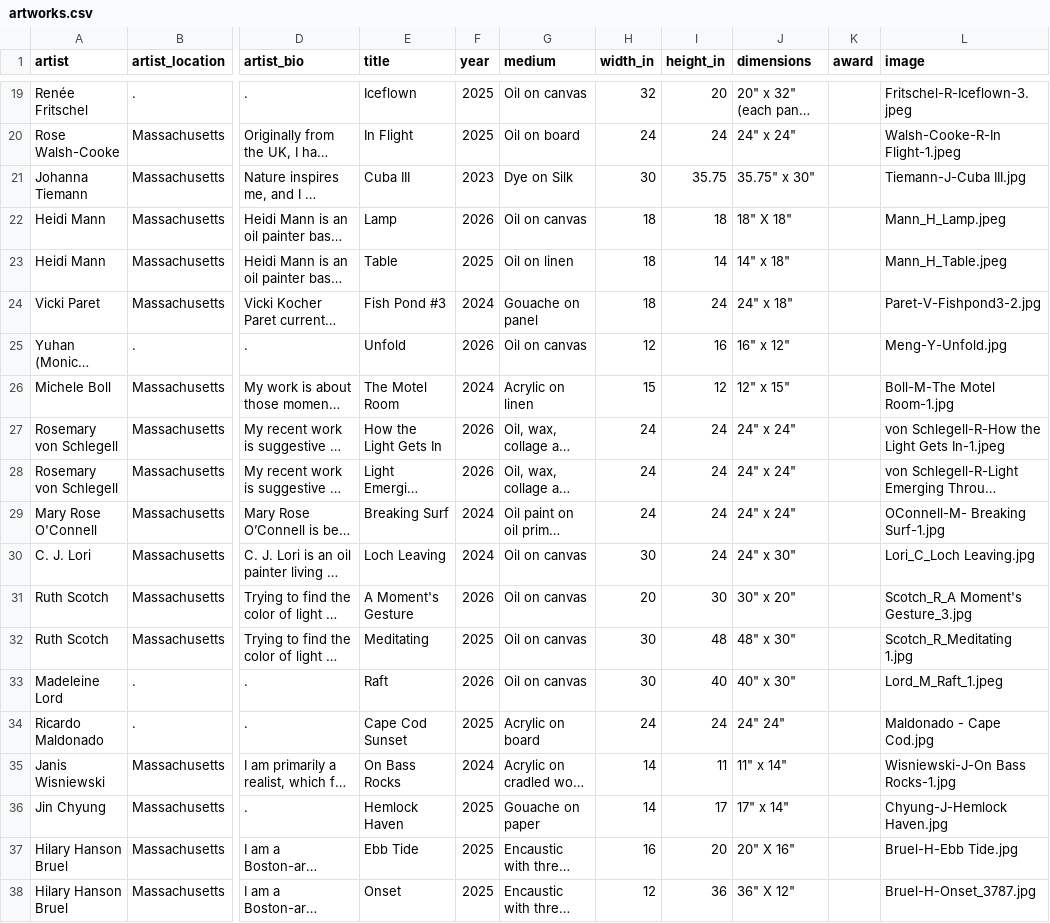
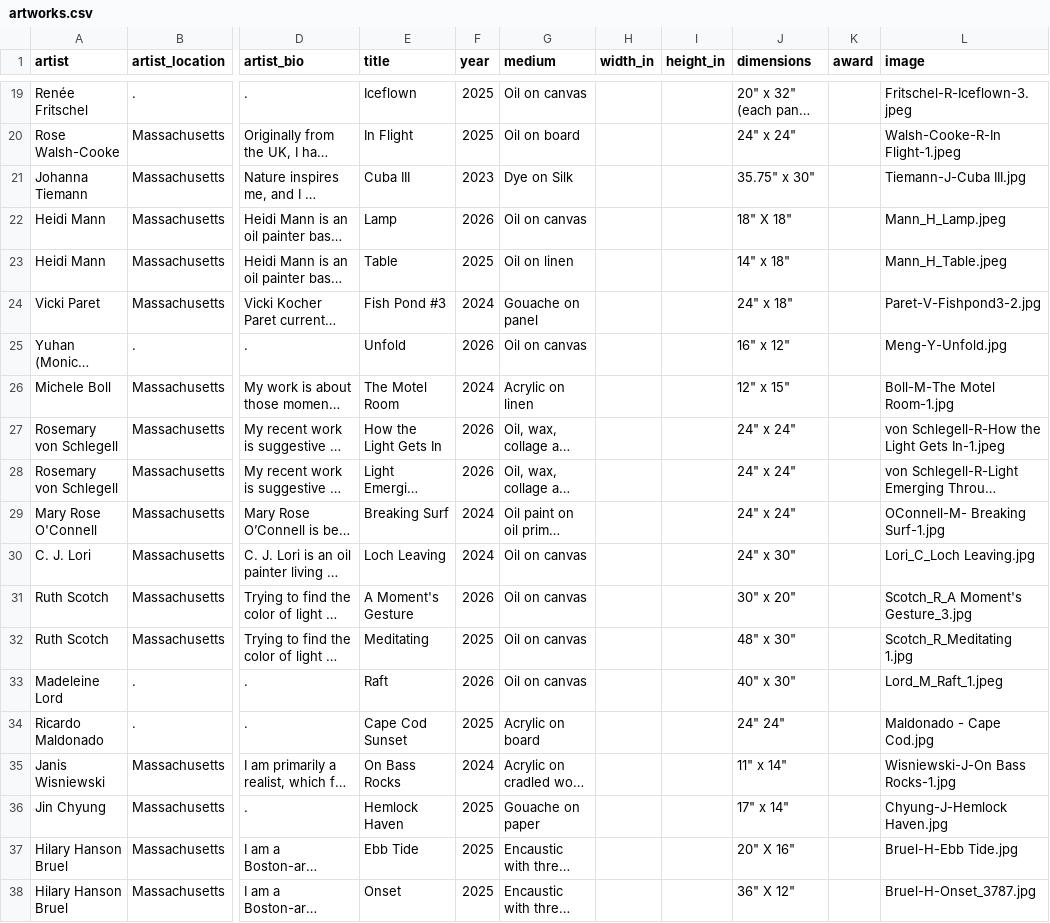
Before and after one commit to rishi-kulkarni/atthismoment, a CSV file: content/shows/2026/artworks.csv, drawn as a sheet; only a part is shown, gaps mark what is left out; long unchanged cells end in …; the diff covers the shown part only; the diff names each change by its address in the sheet, - before the commit and + after, or states it on an @@ line.

```diff
--- a/content/shows/2026/artworks.csv
+++ b/content/shows/2026/artworks.csv
-H19 (width_in): 32
+H19 (width_in): (empty)
-I19 (height_in): 20
+I19 (height_in): (empty)
-H20 (width_in): 24
+H20 (width_in): (empty)
-I20 (height_in): 24
+I20 (height_in): (empty)
-H21 (width_in): 30
+H21 (width_in): (empty)
-I21 (height_in): 35.75
+I21 (height_in): (empty)
-H22:H24 (width_in): 18
+H22:H24 (width_in): (empty)
-I22 (height_in): 18
+I22 (height_in): (empty)
-I23 (height_in): 14
+I23 (height_in): (empty)
-I24 (height_in): 24
+I24 (height_in): (empty)
-H25 (width_in): 12
+H25 (width_in): (empty)
-I25 (height_in): 16
+I25 (height_in): (empty)
-H26 (width_in): 15
+H26 (width_in): (empty)
-I26 (height_in): 12
+I26 (height_in): (empty)
-H27:H29 (width_in): 24
+H27:H29 (width_in): (empty)
-I27:I30 (height_in): 24
+I27:I30 (height_in): (empty)
-H30 (width_in): 30
+H30 (width_in): (empty)
-H31 (width_in): 20
+H31 (width_in): (empty)
-I31 (height_in): 30
+I31 (height_in): (empty)
-H32:H33 (width_in): 30
+H32:H33 (width_in): (empty)
-I32 (height_in): 48
+I32 (height_in): (empty)
-I33 (height_in): 40
+I33 (height_in): (empty)
-H34 (width_in): 24
+H34 (width_in): (empty)
-I34 (height_in): 24
+I34 (height_in): (empty)
-H35:H36 (width_in): 14
+H35:H36 (width_in): (empty)
-I35 (height_in): 11
+I35 (height_in): (empty)
-I36 (height_in): 17
+I36 (height_in): (empty)
-H37 (width_in): 16
+H37 (width_in): (empty)
-I37 (height_in): 20
+I37 (height_in): (empty)
-H38 (width_in): 12
+H38 (width_in): (empty)
-I38 (height_in): 36
+I38 (height_in): (empty)
```
Also changed, not shown: 52 edited cells elsewhere in this file, 2 other files.
